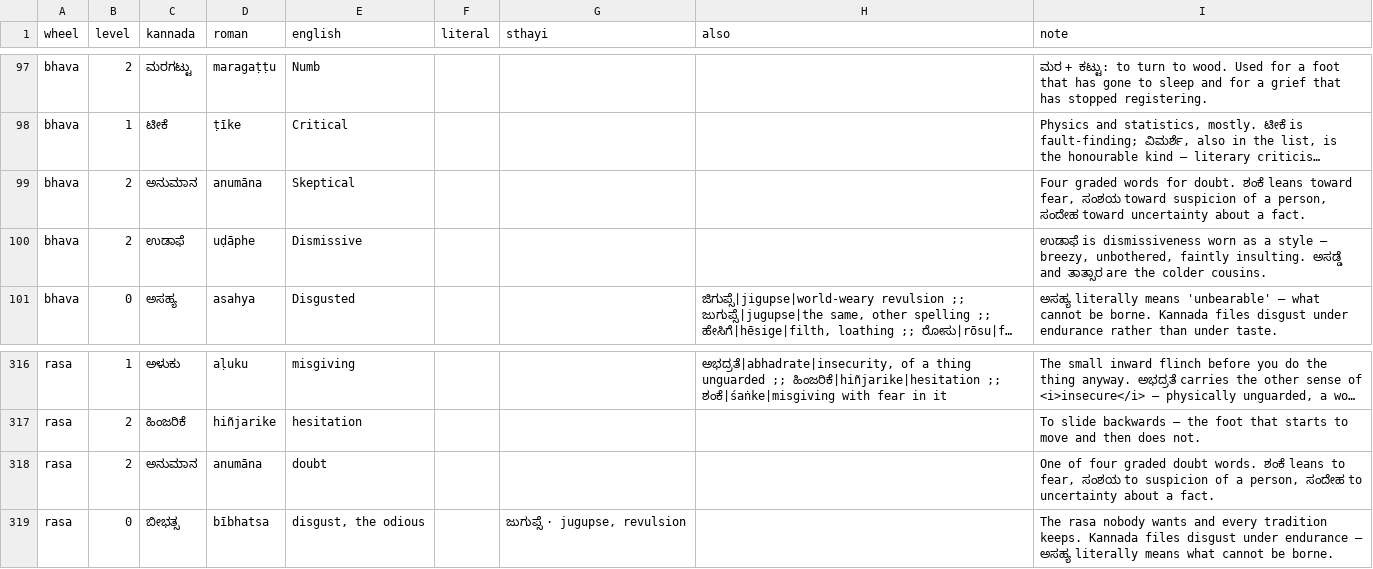
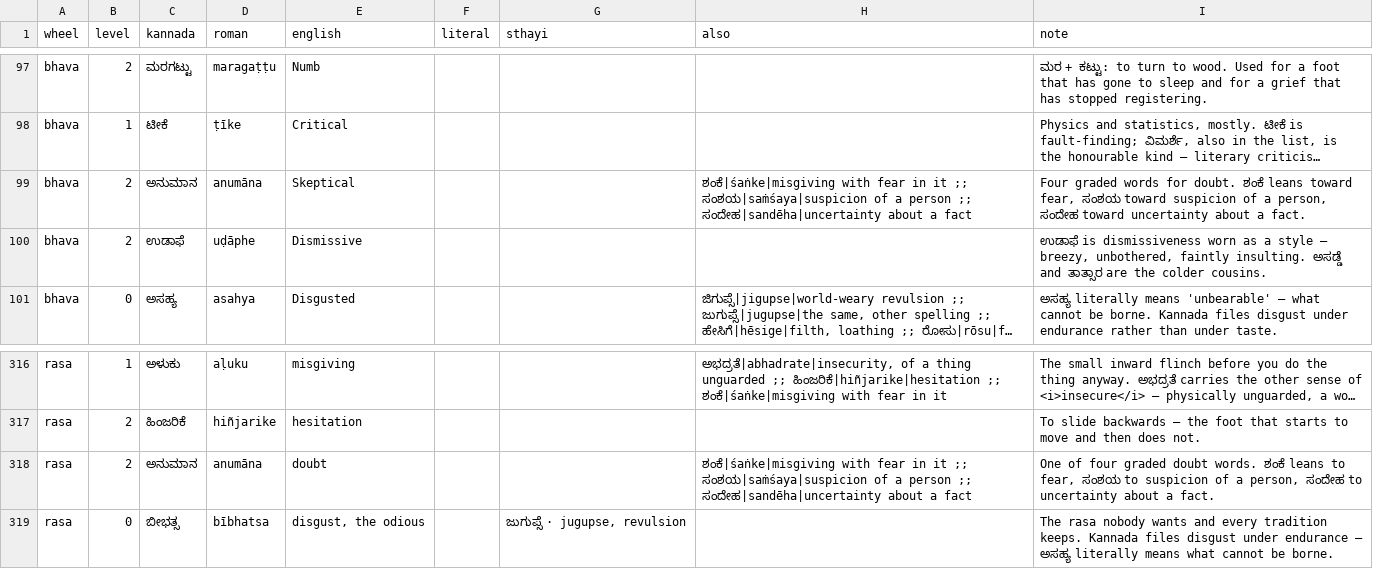
Before and after one commit to pvnkmrksk/bhavachakra, a CSV file: data/words.csv, drawn as a sheet; only a part is shown, gaps mark what is left out; long unchanged cells end in …; the diff names each change by its address in the sheet, - before the commit and + after, or states it on an @@ line.

```diff
--- a/data/words.csv
+++ b/data/words.csv
-H99 (also): (empty)
+H99 (also): ಶಂಕೆ|śaṅke|misgiving with fear in it ;; ಸಂಶಯ|saṁśaya|suspicion of a person ;; ಸಂದೇಹ|sandēha|uncertainty about a fact
-H318 (also): (empty)
+H318 (also): ಶಂಕೆ|śaṅke|misgiving with fear in it ;; ಸಂಶಯ|saṁśaya|suspicion of a person ;; ಸಂದೇಹ|sandēha|uncertainty about a fact
```
Also changed, not shown: 5 other files.
